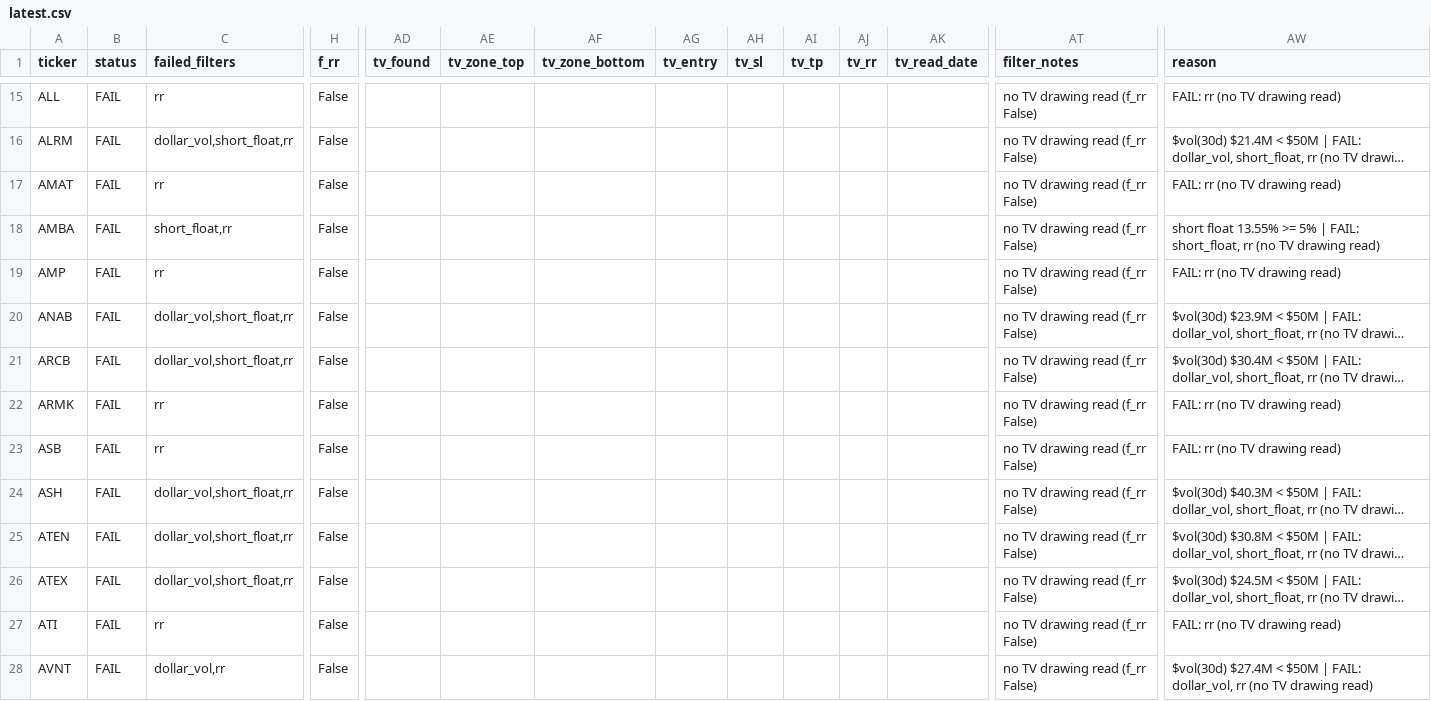
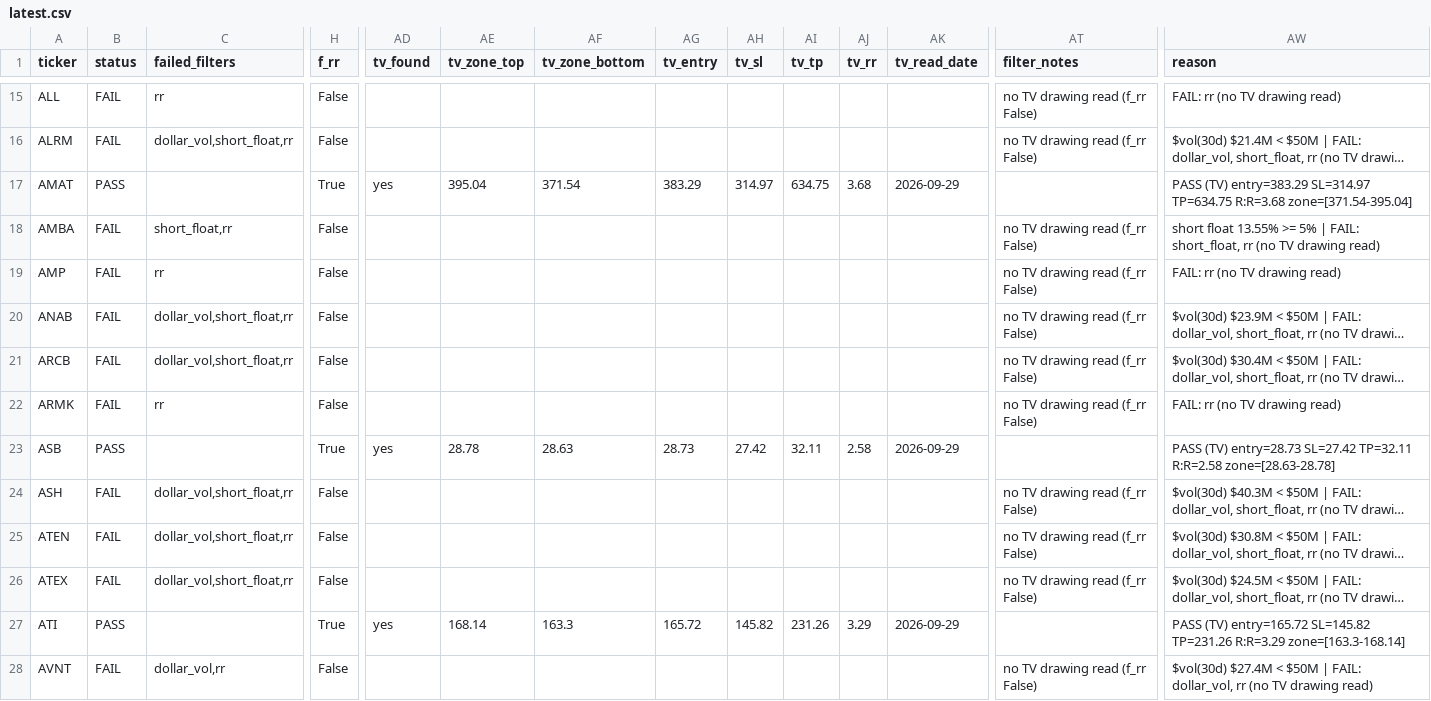
Before and after one commit to azran4u/stock-retest-scanner, a CSV file: historical-reports/latest.csv, drawn as a sheet; only a part is shown, gaps mark what is left out; long unchanged cells end in …; the diff covers the shown part only; the diff names each change by its address in the sheet, - before the commit and + after, or states it on an @@ line.

```diff
--- a/historical-reports/latest.csv
+++ b/historical-reports/latest.csv
-B17 (status): FAIL
+B17 (status): PASS
-C17 (failed_filters): rr
+C17 (failed_filters): (empty)
-H17 (f_rr): False
+H17 (f_rr): True
-AD17 (tv_found): (empty)
+AD17 (tv_found): yes
-AE17 (tv_zone_top): (empty)
+AE17 (tv_zone_top): 395.04
-AF17 (tv_zone_bottom): (empty)
+AF17 (tv_zone_bottom): 371.54
-AG17 (tv_entry): (empty)
+AG17 (tv_entry): 383.29
-AH17 (tv_sl): (empty)
+AH17 (tv_sl): 314.97
-AI17 (tv_tp): (empty)
+AI17 (tv_tp): 634.75
-AJ17 (tv_rr): (empty)
+AJ17 (tv_rr): 3.68
-AK17 (tv_read_date): (empty)
+AK17 (tv_read_date): 2026-09-29
-AT17 (filter_notes): no TV drawing read (f_rr False)
+AT17 (filter_notes): (empty)
-AW17 (reason): FAIL: rr (no TV drawing read)
+AW17 (reason): PASS (TV) entry=383.29 SL=314.97 TP=634.75 R:R=3.68 zone=[371.54-395.04]
-B23 (status): FAIL
+B23 (status): PASS
-C23 (failed_filters): rr
+C23 (failed_filters): (empty)
-H23 (f_rr): False
+H23 (f_rr): True
-AD23 (tv_found): (empty)
+AD23 (tv_found): yes
-AE23 (tv_zone_top): (empty)
+AE23 (tv_zone_top): 28.78
-AF23 (tv_zone_bottom): (empty)
+AF23 (tv_zone_bottom): 28.63
-AG23 (tv_entry): (empty)
+AG23 (tv_entry): 28.73
-AH23 (tv_sl): (empty)
+AH23 (tv_sl): 27.42
-AI23 (tv_tp): (empty)
+AI23 (tv_tp): 32.11
-AJ23 (tv_rr): (empty)
+AJ23 (tv_rr): 2.58
-AK23 (tv_read_date): (empty)
+AK23 (tv_read_date): 2026-09-29
-AT23 (filter_notes): no TV drawing read (f_rr False)
+AT23 (filter_notes): (empty)
-AW23 (reason): FAIL: rr (no TV drawing read)
+AW23 (reason): PASS (TV) entry=28.73 SL=27.42 TP=32.11 R:R=2.58 zone=[28.63-28.78]
-B27 (status): FAIL
+B27 (status): PASS
-C27 (failed_filters): rr
+C27 (failed_filters): (empty)
-H27 (f_rr): False
+H27 (f_rr): True
-AD27 (tv_found): (empty)
+AD27 (tv_found): yes
-AE27 (tv_zone_top): (empty)
+AE27 (tv_zone_top): 168.14
-AF27 (tv_zone_bottom): (empty)
+AF27 (tv_zone_bottom): 163.3
-AG27 (tv_entry): (empty)
+AG27 (tv_entry): 165.72
-AH27 (tv_sl): (empty)
+AH27 (tv_sl): 145.82
-AI27 (tv_tp): (empty)
+AI27 (tv_tp): 231.26
-AJ27 (tv_rr): (empty)
+AJ27 (tv_rr): 3.29
-AK27 (tv_read_date): (empty)
+AK27 (tv_read_date): 2026-09-29
-AT27 (filter_notes): no TV drawing read (f_rr False)
+AT27 (filter_notes): (empty)
-AW27 (reason): FAIL: rr (no TV drawing read)
+AW27 (reason): PASS (TV) entry=165.72 SL=145.82 TP=231.26 R:R=3.29 zone=[163.3-168.14]
```
Also changed, not shown: 86 edited cells elsewhere in this file, historical-reports/2026-09-28.csv.
